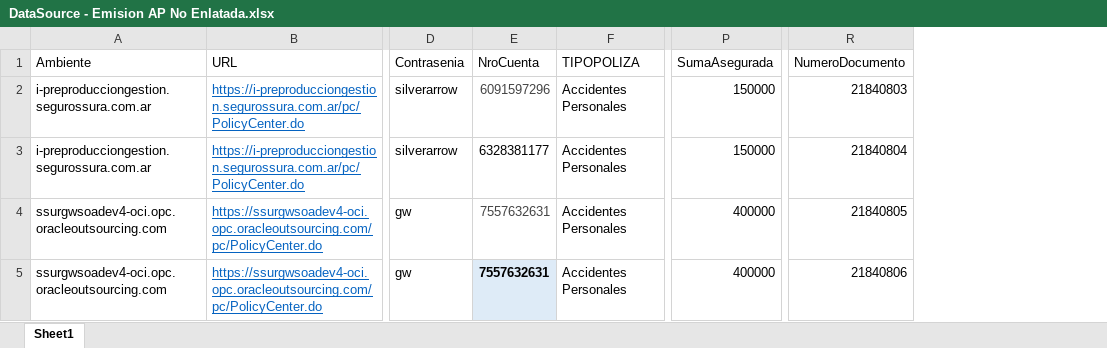
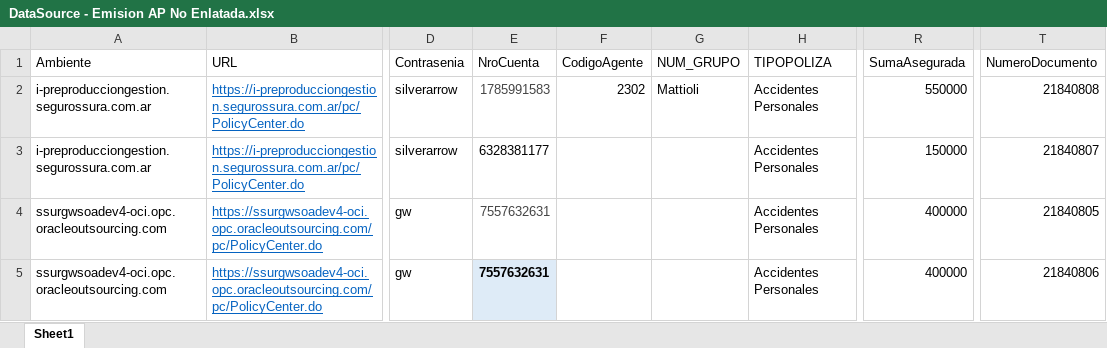
Before and after one commit to suraranorex/sura, an Excel workbook: Sura/DataSource - Emision AP No Enlatada.xlsx, sheet Sheet1, drawn as a sheet; only a part is shown, gaps mark what is left out; values as stored, in another font and other column widths than the file's, no borders; conditional formats not drawn; addresses are those after the commit; the diff names each change by its address in the sheet, - before the commit and + after, or states it on an @@ line.

```diff
--- a/Sura/DataSource - Emision AP No Enlatada.xlsx (sheet Sheet1)
+++ b/Sura/DataSource - Emision AP No Enlatada.xlsx (sheet Sheet1)
+column F (CodigoAgente), row 2: 2302
+column G (NUM_GRUPO), row 2: Mattioli
-E2 (NroCuenta): 6091597296
+E2 (NroCuenta): 1785991583
-R2 (SumaAsegurada): 150000
+R2 (SumaAsegurada): 550000
-T2 (NumeroDocumento): 21840803
+T2 (NumeroDocumento): 21840808
-T3 (NumeroDocumento): 21840804
+T3 (NumeroDocumento): 21840807
```
Also changed, not shown: Sura/DataSource - Emision Hogar No Enlatada.xlsx, Sura/DataSource - Emision Motor Accesorio Movilidad.xlsx, 18 other files.
